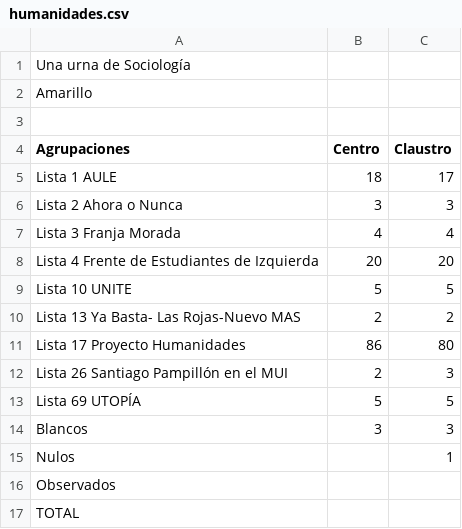
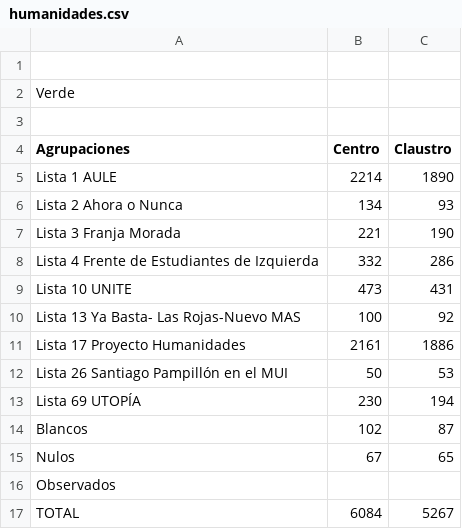
Before and after one commit to prensaunlp/eleccionesCSV, a CSV file: humanidades.csv, drawn as a sheet.

Commit message:
Update humanidades.csv

```diff
--- a/humanidades.csv
+++ b/humanidades.csv
@@ -1,17 +1,17 @@
-Una urna de Sociología
-Amarillo,,
+
+Verde,,
 ,,
 Agrupaciones,Centro,Claustro
-Lista 1 AULE,18,17
-Lista 2 Ahora o Nunca ,3,3
-Lista 3 Franja Morada,4,4
-Lista 4 Frente de Estudiantes de Izquierda ,20,20
-Lista 10 UNITE,5,5
-Lista 13 Ya Basta- Las Rojas-Nuevo MAS,2,2
-Lista 17 Proyecto Humanidades,86,80
-Lista 26 Santiago Pampillón en el MUI,2,3
-Lista 69 UTOPÍA,5,5
-Blancos	,3,3
-Nulos	,,1
+Lista 1 AULE,2214,1890
+Lista 2 Ahora o Nunca ,134,93
+Lista 3 Franja Morada,221,190
+Lista 4 Frente de Estudiantes de Izquierda ,332,286
+Lista 10 UNITE,473,431
+Lista 13 Ya Basta- Las Rojas-Nuevo MAS,100,92
+Lista 17 Proyecto Humanidades,2161,1886
+Lista 26 Santiago Pampillón en el MUI,50,53
+Lista 69 UTOPÍA,230,194
+Blancos	,102,87
+Nulos	,67,65
 Observados,,
-TOTAL,,
+TOTAL,6084,5267
```
